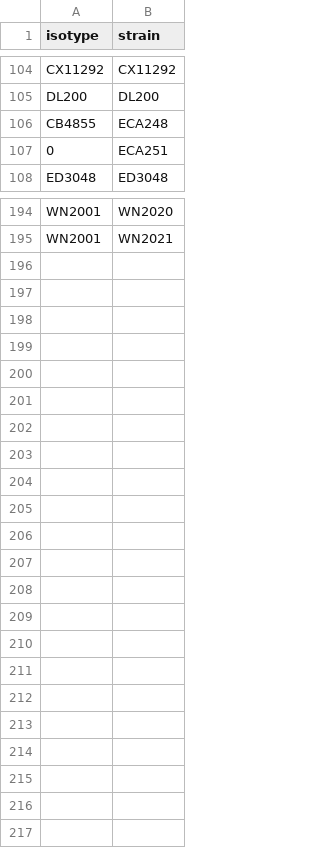
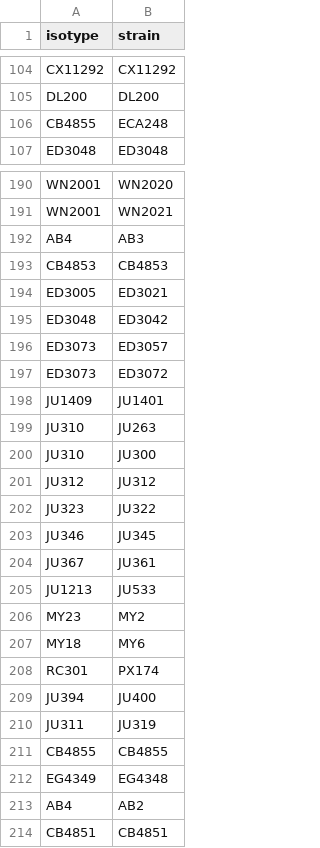
Before and after one commit to AndersenLab/Andersen-Lab-Strains, a TSV file: processed/isotypes.tsv, drawn as a sheet; only a part is shown, gaps mark what is left out; removed rows and columns are numbered as before the commit, all else as after; the diff covers the shown part only; the diff names each change by its address in the sheet, - before the commit and + after, or states it on an @@ line.

```diff
--- a/processed/isotypes.tsv
+++ b/processed/isotypes.tsv
-row 107: 0 | ECA251
+row 192: AB4 | AB3
+row 193: CB4853 | CB4853
+row 194: ED3005 | ED3021
+row 195: ED3048 | ED3042
+row 196: ED3073 | ED3057
+row 197: ED3073 | ED3072
+row 198: JU1409 | JU1401
+row 199: JU310 | JU263
+row 200: JU310 | JU300
+row 201: JU312 | JU312
+row 202: JU323 | JU322
+row 203: JU346 | JU345
+row 204: JU367 | JU361
+row 205: JU1213 | JU533
+row 206: MY23 | MY2
+row 207: MY18 | MY6
+row 208: RC301 | PX174
+row 209: JU394 | JU400
+row 210: JU311 | JU319
+row 211: CB4855 | CB4855
+row 212: EG4349 | EG4348
+row 213: AB4 | AB2
+row 214: CB4851 | CB4851
```
Also changed, not shown: 3 removed rows elsewhere in this file, 4 other files.
